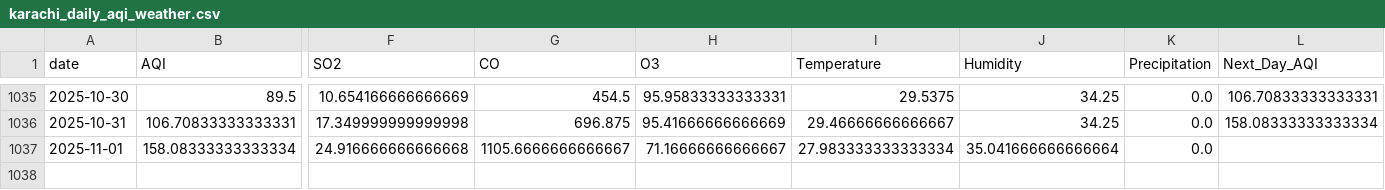
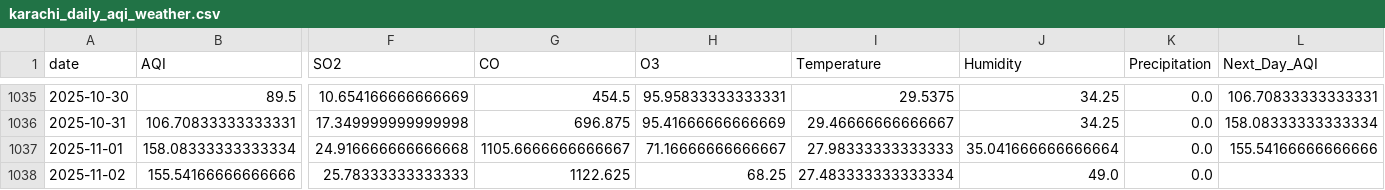
Before and after one commit to SheemaMasood381/Pearls-Karachi-AQI-Prediction-for-next-3-days-, a CSV file: data/karachi_daily_aqi_weather.csv, drawn as a sheet; only a part is shown, gaps mark what is left out; rows hold the shown columns only; the diff names each change by its address in the sheet, - before the commit and + after, or states it on an @@ line.

```diff
--- a/data/karachi_daily_aqi_weather.csv
+++ b/data/karachi_daily_aqi_weather.csv
-I1037 (Temperature): 27.983333333333334
+I1037 (Temperature): 27.98333333333333
-L1037 (Next_Day_AQI): (empty)
+L1037 (Next_Day_AQI): 155.54166666666666
+row 1038: 2025-11-02 | 155.54166666666666 | 25.78333333333333 | 1122.625 | 68.25 | 27.483333333333334 | 49.0 | 0.0
```
Also changed, not shown: lime_explanations/lime_explanation.csv, processed_data/daily_karachi_preprocessed.csv, 4 other files.
